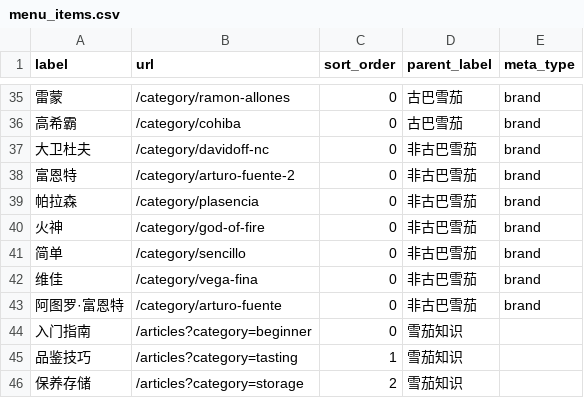
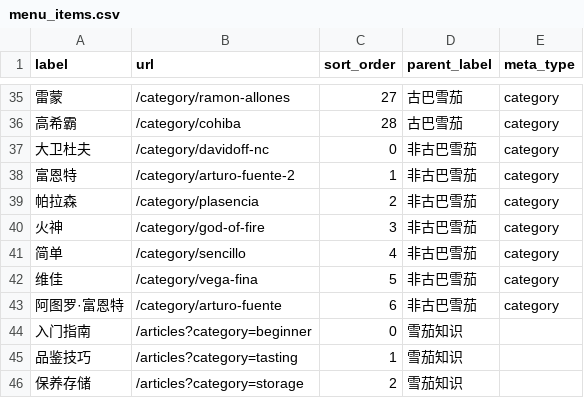
Before and after one commit to shitiandmw/e-commerce, a CSV file: data/menu_items.csv, drawn as a sheet; only a part is shown, gaps mark what is left out; the diff covers the shown part only.

```diff
--- a/data/menu_items.csv
+++ b/data/menu_items.csv
@@ -35,10 +35,10 @@
-雷蒙,/category/ramon-allones,0,古巴雪茄,brand
-高希霸,/category/cohiba,0,古巴雪茄,brand
-大卫杜夫,/category/davidoff-nc,0,非古巴雪茄,brand
-富恩特,/category/arturo-fuente-2,0,非古巴雪茄,brand
-帕拉森,/category/plasencia,0,非古巴雪茄,brand
-火神,/category/god-of-fire,0,非古巴雪茄,brand
-简单,/category/sencillo,0,非古巴雪茄,brand
-维佳,/category/vega-fina,0,非古巴雪茄,brand
-阿图罗·富恩特,/category/arturo-fuente,0,非古巴雪茄,brand
+雷蒙,/category/ramon-allones,27,古巴雪茄,category
+高希霸,/category/cohiba,28,古巴雪茄,category
+大卫杜夫,/category/davidoff-nc,0,非古巴雪茄,category
+富恩特,/category/arturo-fuente-2,1,非古巴雪茄,category
+帕拉森,/category/plasencia,2,非古巴雪茄,category
+火神,/category/god-of-fire,3,非古巴雪茄,category
+简单,/category/sencillo,4,非古巴雪茄,category
+维佳,/category/vega-fina,5,非古巴雪茄,category
+阿图罗·富恩特,/category/arturo-fuente,6,非古巴雪茄,category
 入门指南,/articles?category=beginner,0,雪茄知识,
```
Also changed, not shown: 53 edited cells elsewhere in this file, data/brands.csv, data/categories.csv, 2 other files.
